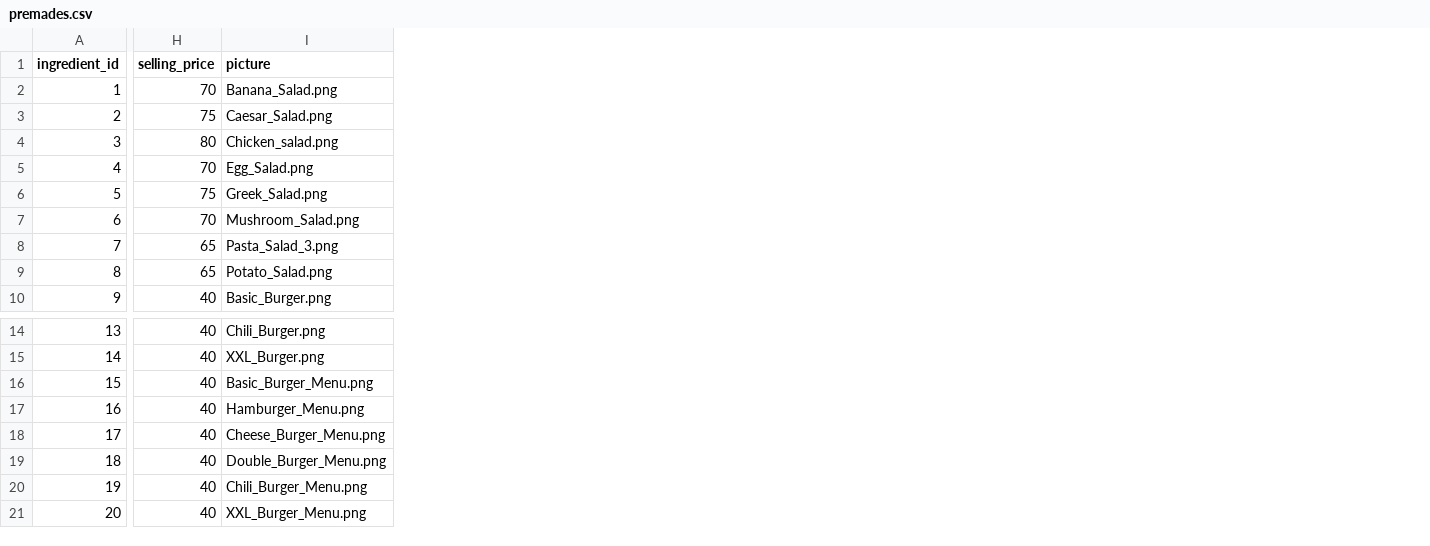
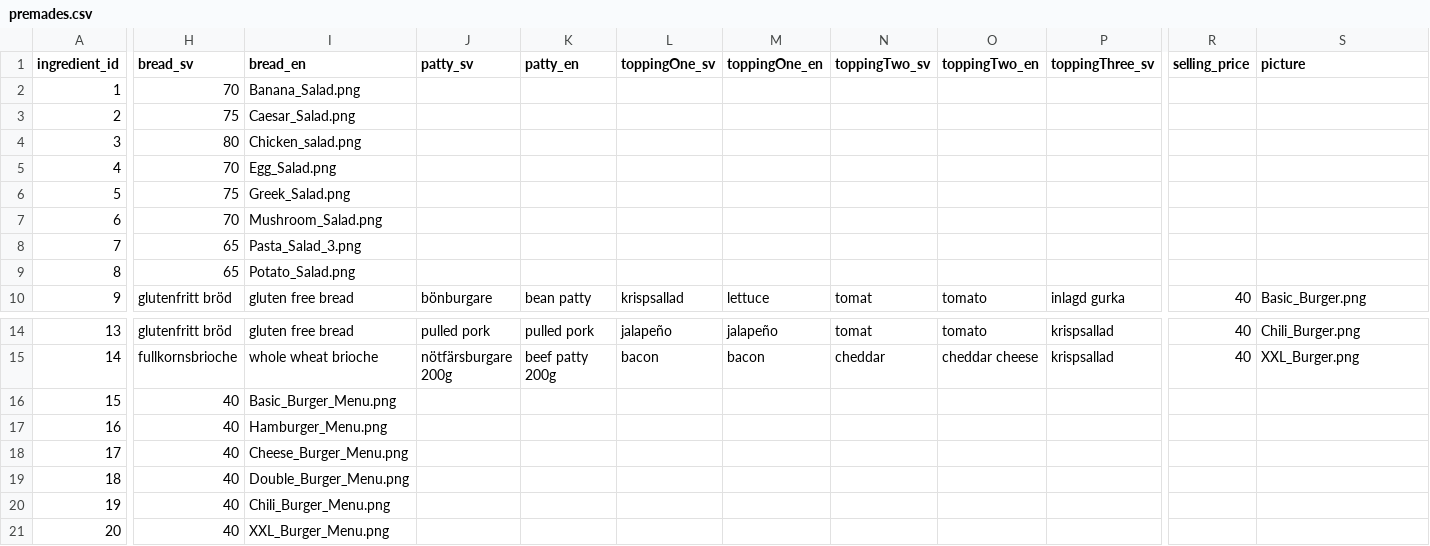
Before and after one commit to kevpeng/burger-skeleton, a CSV file: data/premades.csv, drawn as a sheet; only a part is shown, gaps mark what is left out; addresses are those after the commit; the diff covers the shown part only; the diff names each change by its address in the sheet, - before the commit and + after, or states it on an @@ line.

Commit message:
Ingredients for burgers in the .csv file

```diff
--- a/data/premades.csv
+++ b/data/premades.csv
+column H (bread_sv), rows 2-10: 70 | 75 | 80 | 70 | 75 | 70 | 65 | 65 | glutenfritt bröd; rows 14-21: glutenfritt bröd | fullkornsbrioche | 40 | 40 | 40 | 40 | 40 | 40
+column I (bread_en), rows 2-10: Banana_Salad.png | Caesar_Salad.png | Chicken_salad.png | Egg_Salad.png | Greek_Salad.png | Mushroom_Salad.png | Pasta_Salad_3.png | Potato_Salad.png | gluten free bread; rows 14-21: gluten free bread | whole wheat brioche | Basic_Burger_Menu.png | Hamburger_Menu.png | Cheese_Burger_Menu.png | Double_Burger_Menu.png | Chili_Burger_Menu.png | XXL_Burger_Menu.png
+column J (patty_sv), row 10: bönburgare; rows 14-15: pulled pork | nötfärsburgare 200g
+column K (patty_en), row 10: bean patty; rows 14-15: pulled pork | beef patty 200g
+column L (toppingOne_sv), row 10: krispsallad; rows 14-15: jalapeño | bacon
+column M (toppingOne_en), row 10: lettuce; rows 14-15: jalapeño | bacon
+column N (toppingTwo_sv), row 10: tomat; rows 14-15: tomat | cheddar
+column O (toppingTwo_en), row 10: tomato; rows 14-15: tomato | cheddar cheese
+column P (toppingThree_sv), row 10: inlagd gurka; rows 14-15: krispsallad | krispsallad
-R2 (selling_price): 70
+R2 (selling_price): (empty)
-S2 (picture): Banana_Salad.png
+S2 (picture): (empty)
-R3 (selling_price): 75
+R3 (selling_price): (empty)
-S3 (picture): Caesar_Salad.png
+S3 (picture): (empty)
-R4 (selling_price): 80
+R4 (selling_price): (empty)
-S4 (picture): Chicken_salad.png
+S4 (picture): (empty)
-R5 (selling_price): 70
+R5 (selling_price): (empty)
-S5 (picture): Egg_Salad.png
+S5 (picture): (empty)
-R6 (selling_price): 75
+R6 (selling_price): (empty)
-S6 (picture): Greek_Salad.png
+S6 (picture): (empty)
-R7 (selling_price): 70
+R7 (selling_price): (empty)
-S7 (picture): Mushroom_Salad.png
+S7 (picture): (empty)
-R8:R9 (selling_price): 65
+R8:R9 (selling_price): (empty)
-S8 (picture): Pasta_Salad_3.png
+S8 (picture): (empty)
-S9 (picture): Potato_Salad.png
+S9 (picture): (empty)
-R16:R21 (selling_price): 40
+R16:R21 (selling_price): (empty)
-S16 (picture): Basic_Burger_Menu.png
+S16 (picture): (empty)
-S17 (picture): Hamburger_Menu.png
+S17 (picture): (empty)
-S18 (picture): Cheese_Burger_Menu.png
+S18 (picture): (empty)
-S19 (picture): Double_Burger_Menu.png
+S19 (picture): (empty)
-S20 (picture): Chili_Burger_Menu.png
+S20 (picture): (empty)
-S21 (picture): XXL_Burger_Menu.png
+S21 (picture): (empty)
```
Also changed, not shown: 1 added column elsewhere in this file.
